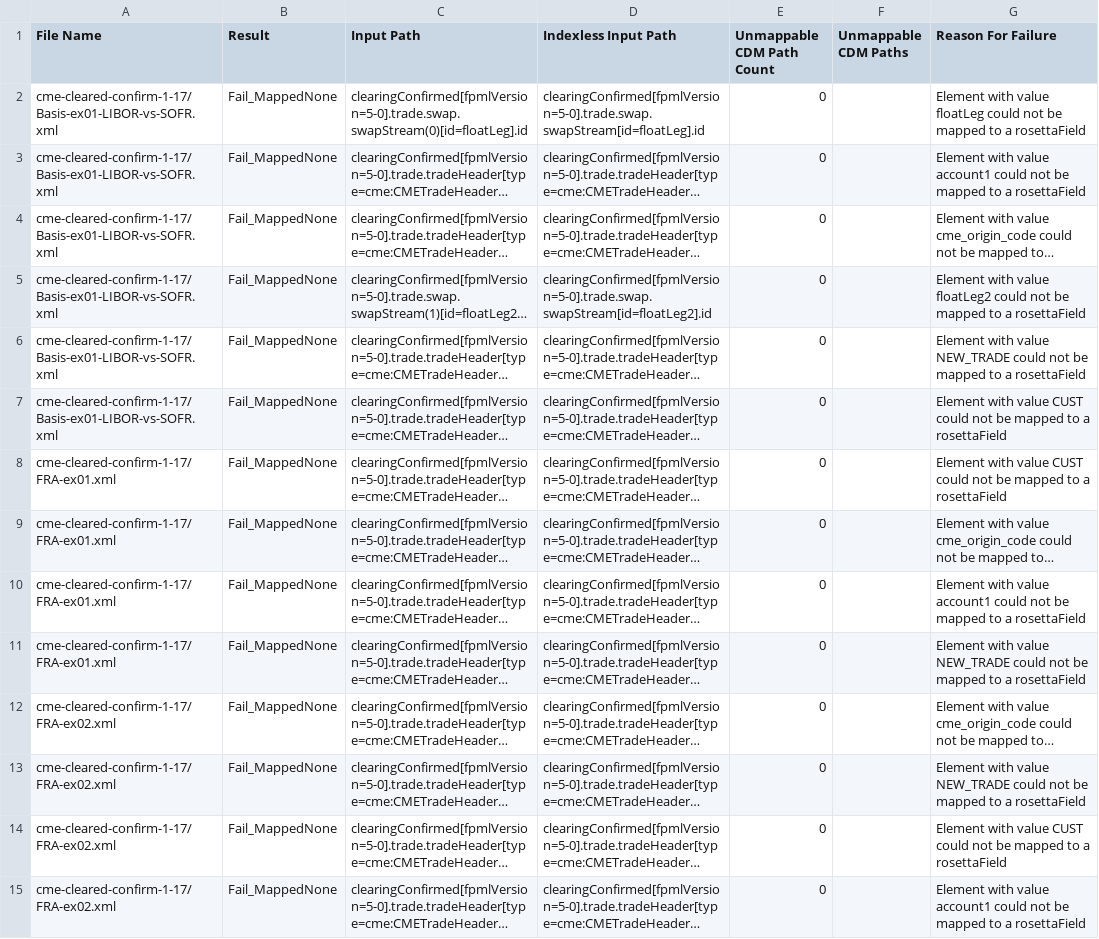
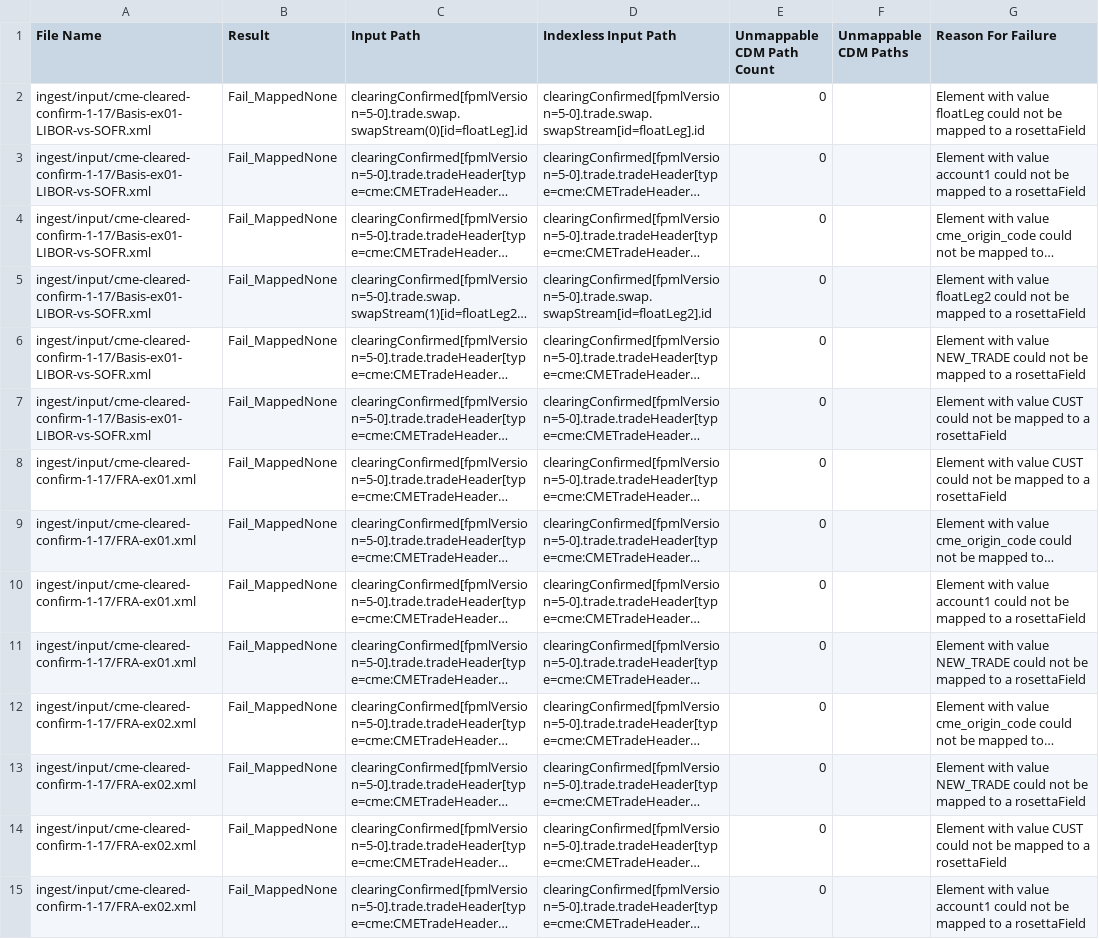
Before and after one commit to rosetta-models/common-domain-model, a CSV file: rosetta-source/src/main/resources/ingest/analytics/cme-cleared-confirm-1-17-failed-mappings-report.csv, drawn as a sheet; only a part is shown; long unchanged cells end in …; the diff covers the shown part only; the diff names each change by its address in the sheet, - before the commit and + after, or states it on an @@ line.

```diff
--- a/rosetta-source/src/main/resources/ingest/analytics/cme-cleared-confirm-1-17-failed-mappings-report.csv
+++ b/rosetta-source/src/main/resources/ingest/analytics/cme-cleared-confirm-1-17-failed-mappings-report.csv
-A2:A7 (File Name): cme-cleared-confirm-1-17/Basis-ex01-LIBOR-vs-SOFR.xml
+A2:A7 (File Name): ingest/input/cme-cleared-confirm-1-17/Basis-ex01-LIBOR-vs-SOFR.xml
-A8:A11 (File Name): cme-cleared-confirm-1-17/FRA-ex01.xml
+A8:A11 (File Name): ingest/input/cme-cleared-confirm-1-17/FRA-ex01.xml
-A12:A15 (File Name): cme-cleared-confirm-1-17/FRA-ex02.xml
+A12:A15 (File Name): ingest/input/cme-cleared-confirm-1-17/FRA-ex02.xml
```
Also changed, not shown: 104 edited cells elsewhere in this file, rosetta-source/src/main/resources/ingest/analytics/fpml-5-10-invalid-products-failed-mappings-report.csv, rosetta-source/src/main/resources/ingest/analytics/fpml-5-12-products-credit-failed-mappings-report.csv, 13 other files.
